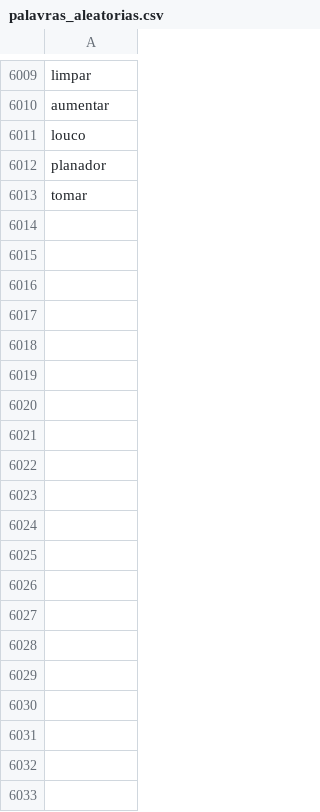
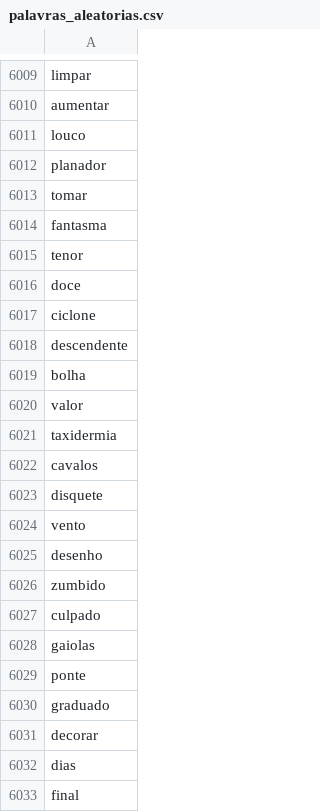
Before and after one commit to brunonettom/termoo, a CSV file: palavras_aleatorias.csv, drawn as a sheet; only a part is shown, gaps mark what is left out; the diff covers the shown part only.

Commit message:
salvando novas palavras

```diff
--- a/palavras_aleatorias.csv
+++ b/palavras_aleatorias.csv
@@ -6013 +6013,21 @@ planador
 tomar
+fantasma
+tenor
+doce
+ciclone
+descendente
+bolha
+valor
+taxidermia
+cavalos
+disquete
+vento
+desenho
+zumbido
+culpado
+gaiolas
+ponte
+graduado
+decorar
+dias
+final
```
Also changed, not shown: 51 added rows elsewhere in this file.
